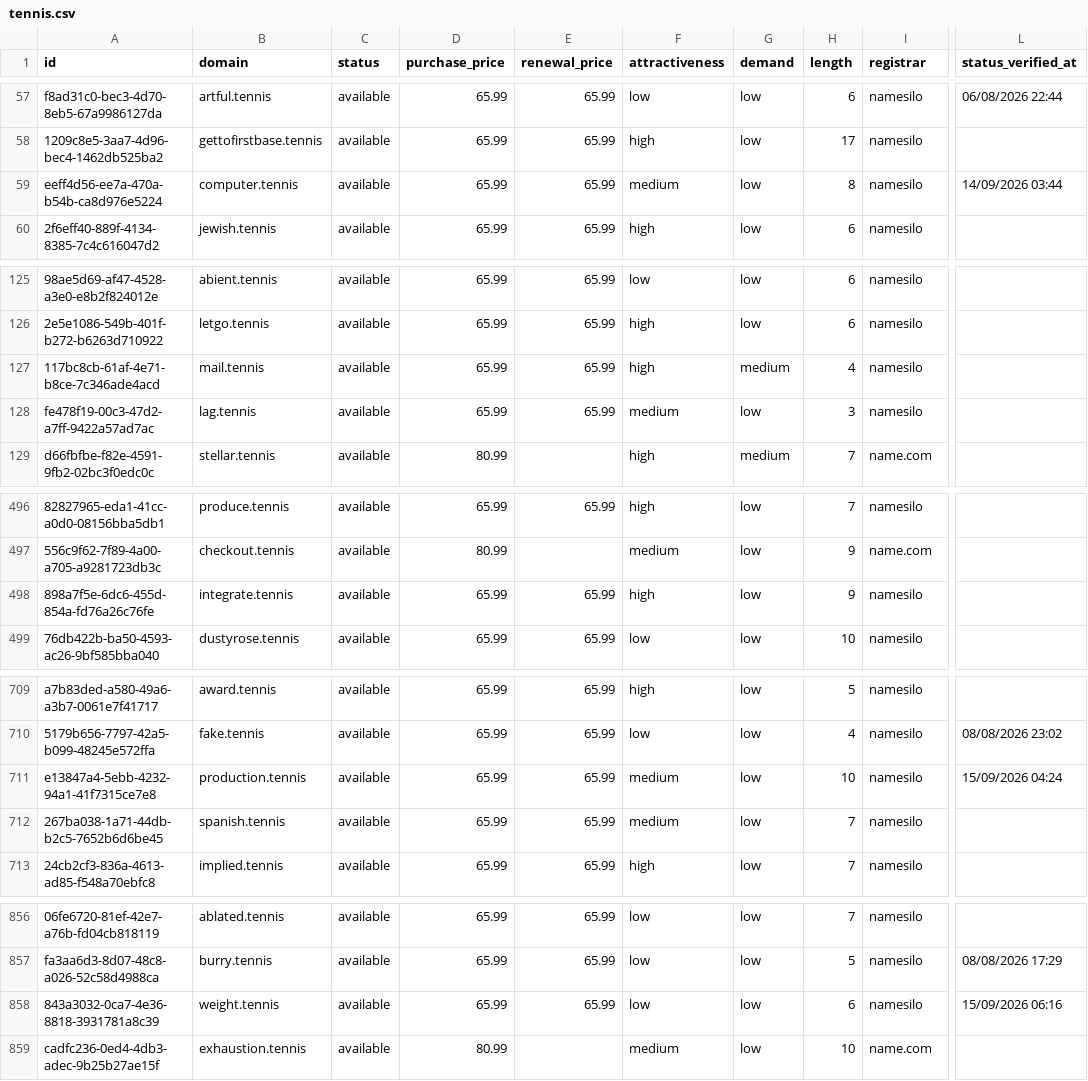
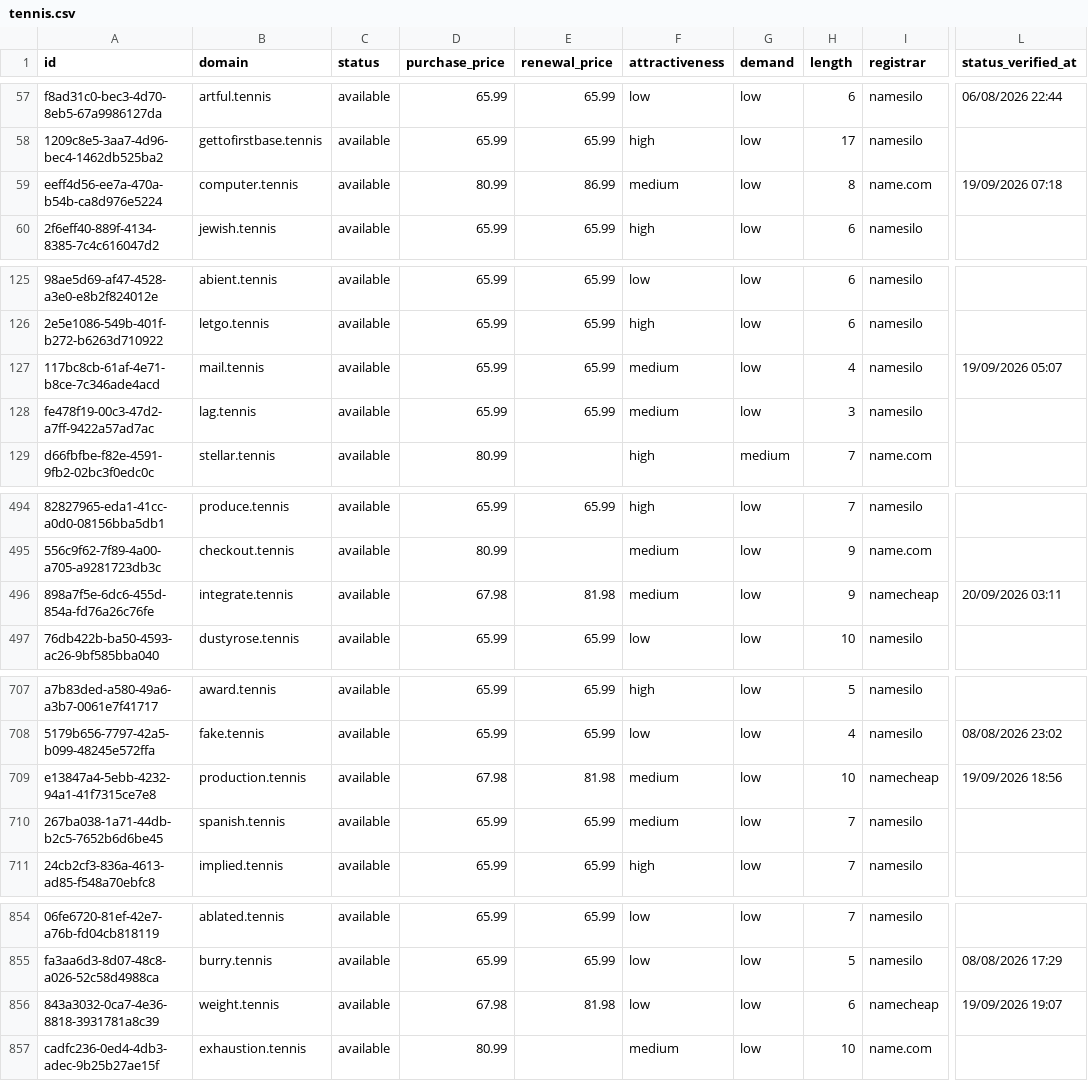
Before and after one commit to UniqueDomains/tennis-oneword-domains, a CSV file: tennis.csv, drawn as a sheet; only a part is shown, gaps mark what is left out; addresses are those after the commit; the diff covers the shown part only; the diff names each change by its address in the sheet, - before the commit and + after, or states it on an @@ line.

```diff
--- a/tennis.csv
+++ b/tennis.csv
-D59 (purchase_price): 65.99
+D59 (purchase_price): 80.99
-E59 (renewal_price): 65.99
+E59 (renewal_price): 86.99
-I59 (registrar): namesilo
+I59 (registrar): name.com
-L59 (status_verified_at): 14/09/2026 03:44
+L59 (status_verified_at): 19/09/2026 07:18
-F127 (attractiveness): high
+F127 (attractiveness): medium
-G127 (demand): medium
+G127 (demand): low
-L127 (status_verified_at): (empty)
+L127 (status_verified_at): 19/09/2026 05:07
-D496 (purchase_price): 65.99
+D496 (purchase_price): 67.98
-E496 (renewal_price): 65.99
+E496 (renewal_price): 81.98
-F496 (attractiveness): high
+F496 (attractiveness): medium
-I496 (registrar): namesilo
+I496 (registrar): namecheap
-L496 (status_verified_at): (empty)
+L496 (status_verified_at): 20/09/2026 03:11
-D709 (purchase_price): 65.99
+D709 (purchase_price): 67.98
-E709 (renewal_price): 65.99
+E709 (renewal_price): 81.98
-I709 (registrar): namesilo
+I709 (registrar): namecheap
-L709 (status_verified_at): 15/09/2026 04:24
+L709 (status_verified_at): 19/09/2026 18:56
-D856 (purchase_price): 65.99
+D856 (purchase_price): 67.98
-E856 (renewal_price): 65.99
+E856 (renewal_price): 81.98
-I856 (registrar): namesilo
+I856 (registrar): namecheap
-L856 (status_verified_at): 15/09/2026 06:16
+L856 (status_verified_at): 19/09/2026 19:07
```
Also changed, not shown: 2 added rows, 2 removed rows and 80 edited cells elsewhere in this file, 4 other files.
